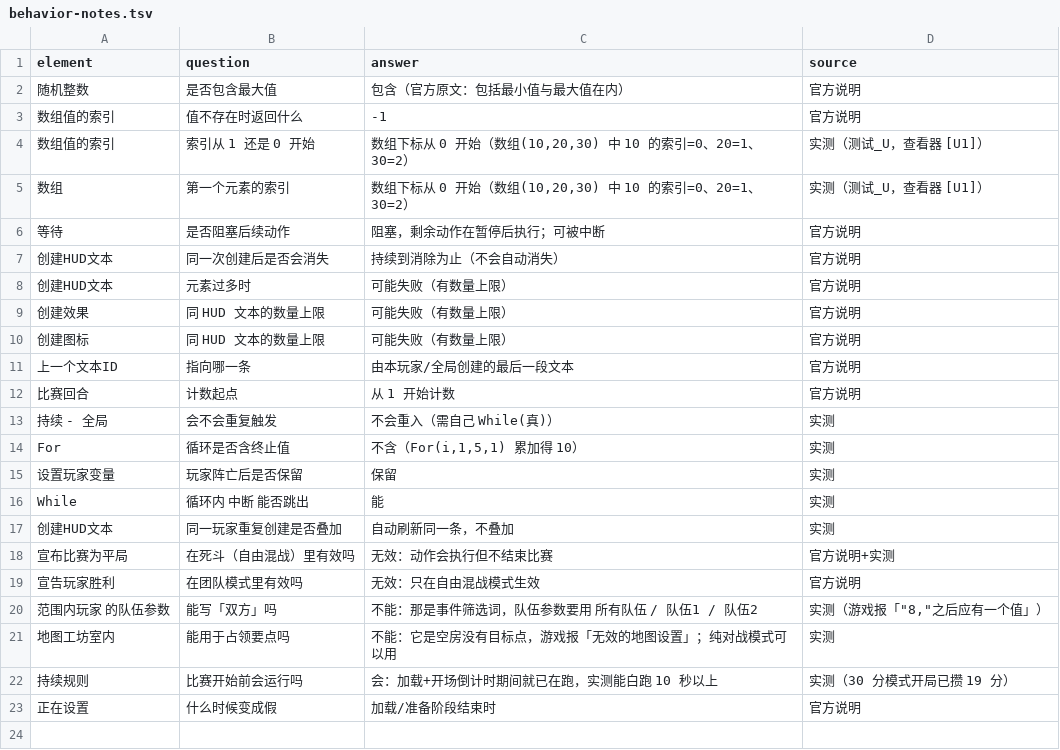
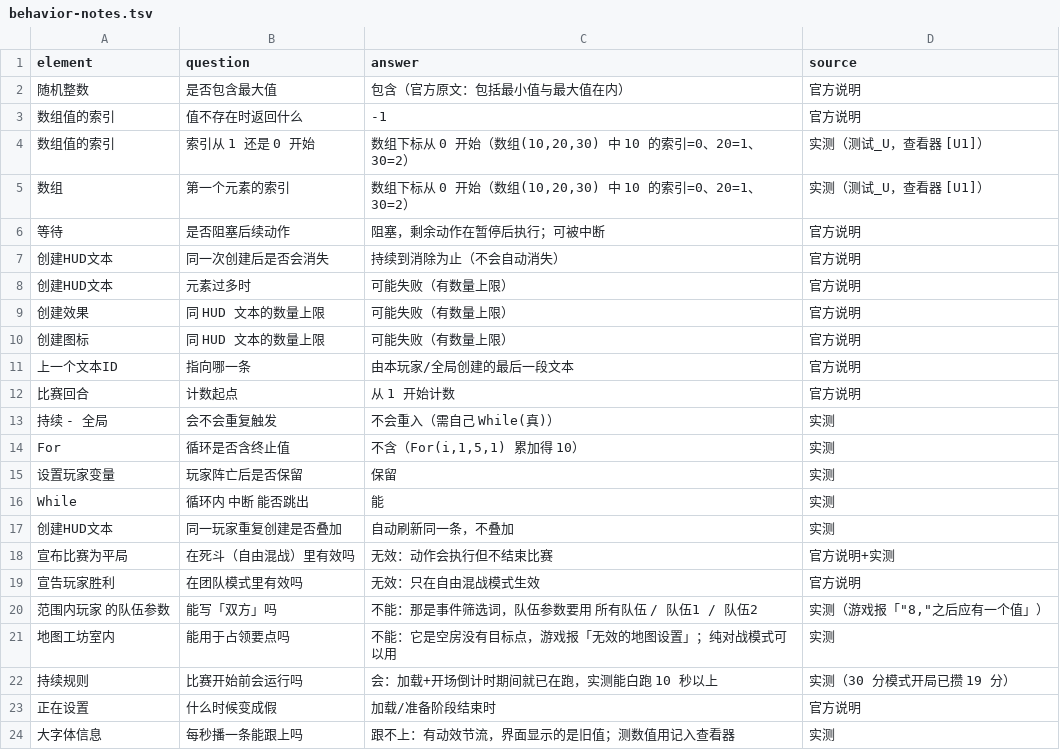
Before and after one commit to sandsand244263/overwatch-workshop-lite-skills, a TSV file: data/behavior-notes.tsv, drawn as a sheet.

```diff
--- a/data/behavior-notes.tsv
+++ b/data/behavior-notes.tsv
@@ -23 +23,2 @@ While	循环内 中断 能否跳出	能	实测
 正在设置	什么时候变成假	加载/准备阶段结束时	官方说明
+大字体信息	每秒播一条能跟上吗	跟不上：有动效节流，界面显示的是旧值；测数值用记入查看器	实测
```
Also changed, not shown: 5 other files.
